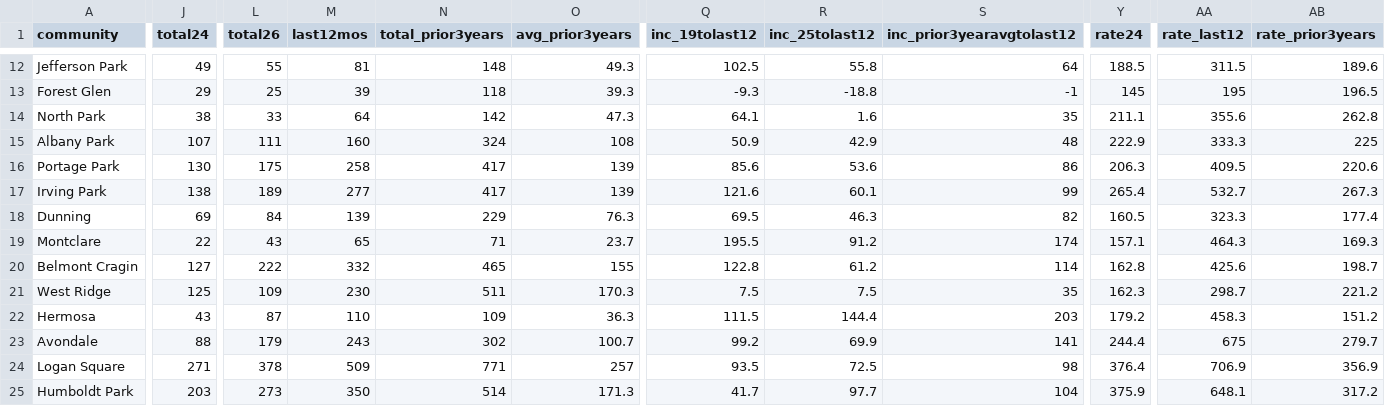
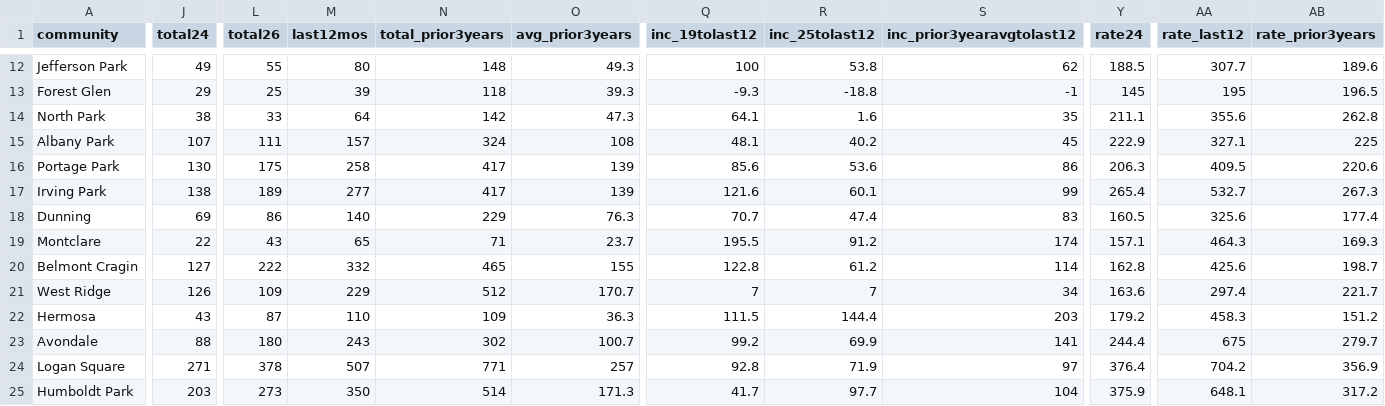
Before and after one commit to abcotvdata/safetytracker_chicago, a CSV file: data/output/areas/burglaries_area.csv, drawn as a sheet; only a part is shown, gaps mark what is left out; the diff covers the shown part only; the diff names each change by its address in the sheet, - before the commit and + after, or states it on an @@ line.

```diff
--- a/data/output/areas/burglaries_area.csv
+++ b/data/output/areas/burglaries_area.csv
-M12 (last12mos): 81
+M12 (last12mos): 80
-Q12 (inc_19tolast12): 102.5
+Q12 (inc_19tolast12): 100
-R12 (inc_25tolast12): 55.8
+R12 (inc_25tolast12): 53.8
-S12 (inc_prior3yearavgtolast12): 64
+S12 (inc_prior3yearavgtolast12): 62
-AA12 (rate_last12): 311.5
+AA12 (rate_last12): 307.7
-M15 (last12mos): 160
+M15 (last12mos): 157
-Q15 (inc_19tolast12): 50.9
+Q15 (inc_19tolast12): 48.1
-R15 (inc_25tolast12): 42.9
+R15 (inc_25tolast12): 40.2
-S15 (inc_prior3yearavgtolast12): 48
+S15 (inc_prior3yearavgtolast12): 45
-AA15 (rate_last12): 333.3
+AA15 (rate_last12): 327.1
-L18 (total26): 84
+L18 (total26): 86
-M18 (last12mos): 139
+M18 (last12mos): 140
-Q18 (inc_19tolast12): 69.5
+Q18 (inc_19tolast12): 70.7
-R18 (inc_25tolast12): 46.3
+R18 (inc_25tolast12): 47.4
-S18 (inc_prior3yearavgtolast12): 82
+S18 (inc_prior3yearavgtolast12): 83
-AA18 (rate_last12): 323.3
+AA18 (rate_last12): 325.6
-J21 (total24): 125
+J21 (total24): 126
-M21 (last12mos): 230
+M21 (last12mos): 229
-N21 (total_prior3years): 511
+N21 (total_prior3years): 512
-O21 (avg_prior3years): 170.3
+O21 (avg_prior3years): 170.7
-Q21 (inc_19tolast12): 7.5
+Q21 (inc_19tolast12): 7
-R21 (inc_25tolast12): 7.5
+R21 (inc_25tolast12): 7
-S21 (inc_prior3yearavgtolast12): 35
+S21 (inc_prior3yearavgtolast12): 34
-Y21 (rate24): 162.3
+Y21 (rate24): 163.6
-AA21 (rate_last12): 298.7
+AA21 (rate_last12): 297.4
-AB21 (rate_prior3years): 221.2
+AB21 (rate_prior3years): 221.7
-L23 (total26): 179
+L23 (total26): 180
-M24 (last12mos): 509
+M24 (last12mos): 507
-Q24 (inc_19tolast12): 93.5
+Q24 (inc_19tolast12): 92.8
-R24 (inc_25tolast12): 72.5
+R24 (inc_25tolast12): 71.9
-S24 (inc_prior3yearavgtolast12): 98
+S24 (inc_prior3yearavgtolast12): 97
-AA24 (rate_last12): 706.9
+AA24 (rate_last12): 704.2
```
Also changed, not shown: 158 edited cells elsewhere in this file, data/output/areas/area_category.csv, data/output/areas/area_type.csv, 55 other files.
